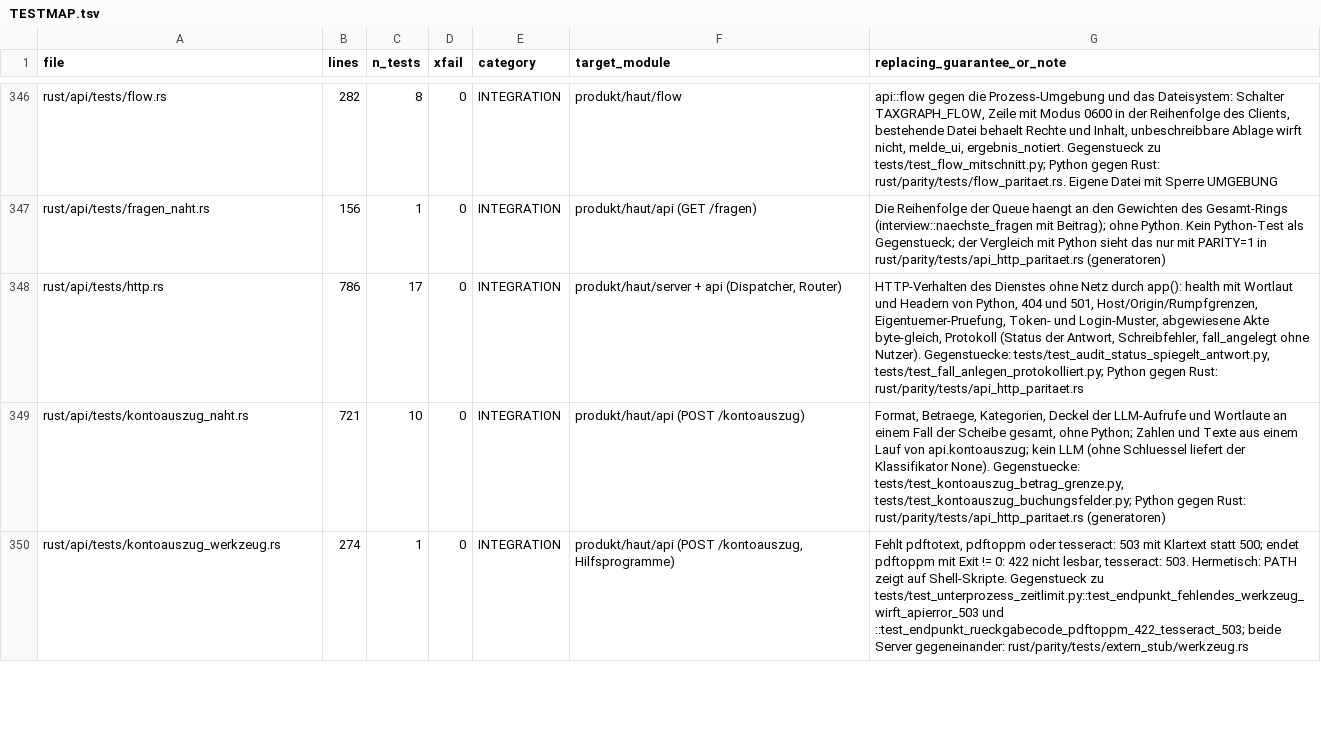
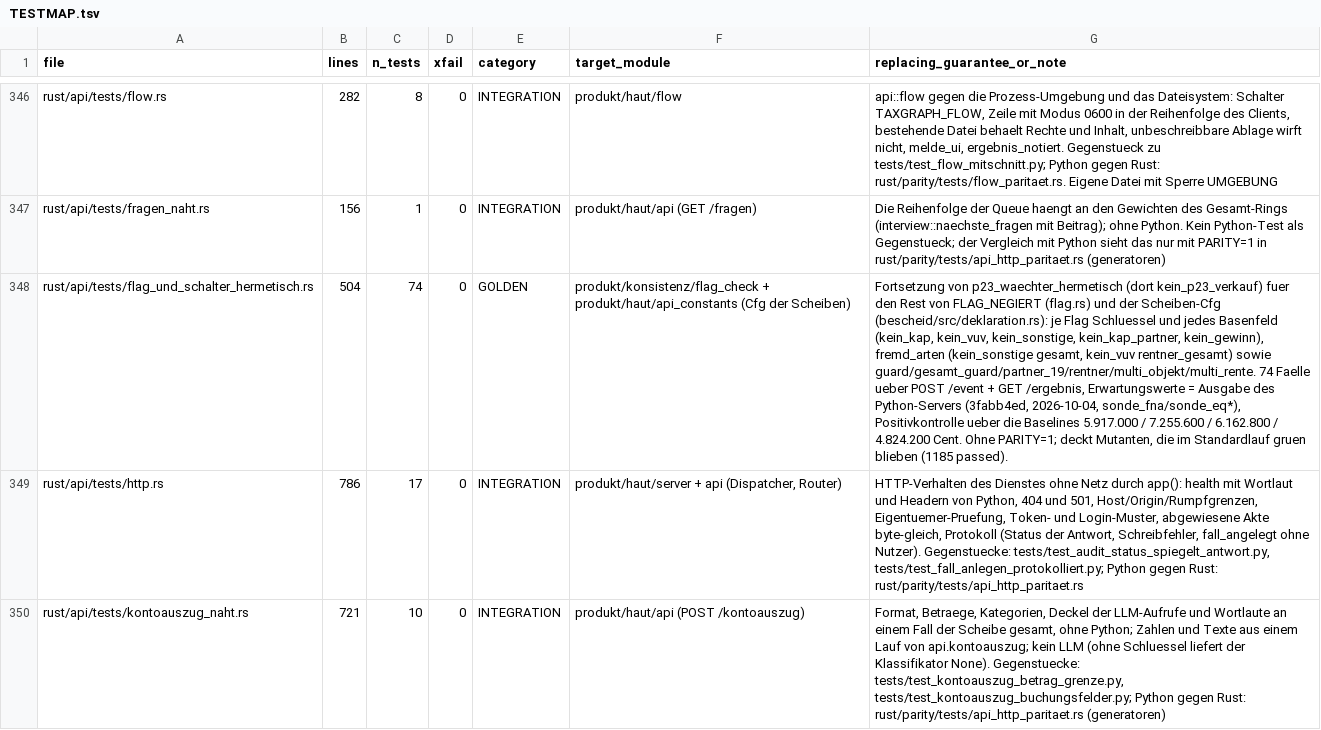
Before and after one commit to juliuswiener/taxgraph, a TSV file: rust/TESTMAP.tsv, drawn as a sheet; only a part is shown, gaps mark what is left out; the shorter side is filled out with more unchanged rows; the diff names each change by its address in the sheet, - before the commit and + after, or states it on an @@ line.

Commit message:
test(konsistenz): 74 hermetische Faelle fuer FLAG_NEGIERT und die Scheiben-Cfg (nur Test + TESTMAP)
Fortsetzung von p23_waechter_hermetisch fuer den Rest derselben Tabellen: je Schluessel und
je Basenfeld von FLAG_NEGIERT (ausser kein_p23_verkauf), fremd_arten (kein_sonstige auf gesamt,
kein_vuv auf rentner_gesamt) und die Bool-Schalter/Optionen der Scheiben-Cfg
(guard, gesamt_guard, partner_19, rentner, multi_objekt, multi_rente).

Mutationsprotokoll auf 4a2f6ea4 (cargo test --workspace --exclude parity --no-fail-fast, ohne
PARITY): alle 29 FLAG_NEGIERT-Mutanten und beide fremd_arten-Mutanten blieben gruen
(1185 passed, 0 failed) — ihre Gegenprobe lag nur in rust/parity/ und damit hinter PARITY=1.
Mit der neuen Datei werden sie rot; 11 Ueberlebende sind Aequivalenzen (Belege im Bericht
flag-negiert-alle.md). Erwartungswerte = Ausgabe des Python-Servers auf 3fabb4ed, 2026-10-04,
Positivkontrolle ueber die Baselines 5.917.000 / 6.162.800 / 7.255.600 / 4.824.200 Cent.

Kein Produktcode. Tor: cargo test --workspace --exclude parity 78 Suiten 1296 passed 0 failed;
clippy --all-targets -D warnings 0; testmap 420 Dateien 0 Luecken.

```diff
--- a/rust/TESTMAP.tsv
+++ b/rust/TESTMAP.tsv
+row 348: rust/api/tests/flag_und_schalter_hermetisch.rs | 504 | 74 | 0 | GOLDEN | produkt/konsistenz/flag_check + produkt/haut/api_constants (Cfg der Scheiben) | Fortsetzung von p23_waechter_hermetisch (dort kein_p23_verkauf) fuer den Rest von FLAG_NEGIERT (flag.rs) und der Scheiben-Cfg (bescheid/src/deklaration.rs): je Flag Schluessel und jedes Basenfeld (kein_kap, kein_vuv, kein_sonstige, kein_kap_partner, kein_gewinn), fremd_arten (kein_sonstige gesamt, kein_vuv rentner_gesamt) sowie guard/gesamt_guard/partner_19/rentner/multi_objekt/multi_rente. 74 Faelle ueber POST /event + GET /ergebnis, Erwartungswerte = Ausgabe des Python-Servers (3fabb4ed, 2026-10-04, sonde_fna/sonde_eq*), Positivkontrolle ueber die Baselines 5.917.000 / 7.255.600 / 6.162.800 / 4.824.200 Cent. Ohne PARITY=1; deckt Mutanten, die im Standardlauf gruen blieben (1185 passed).
```
Also changed, not shown: 1 other file.
